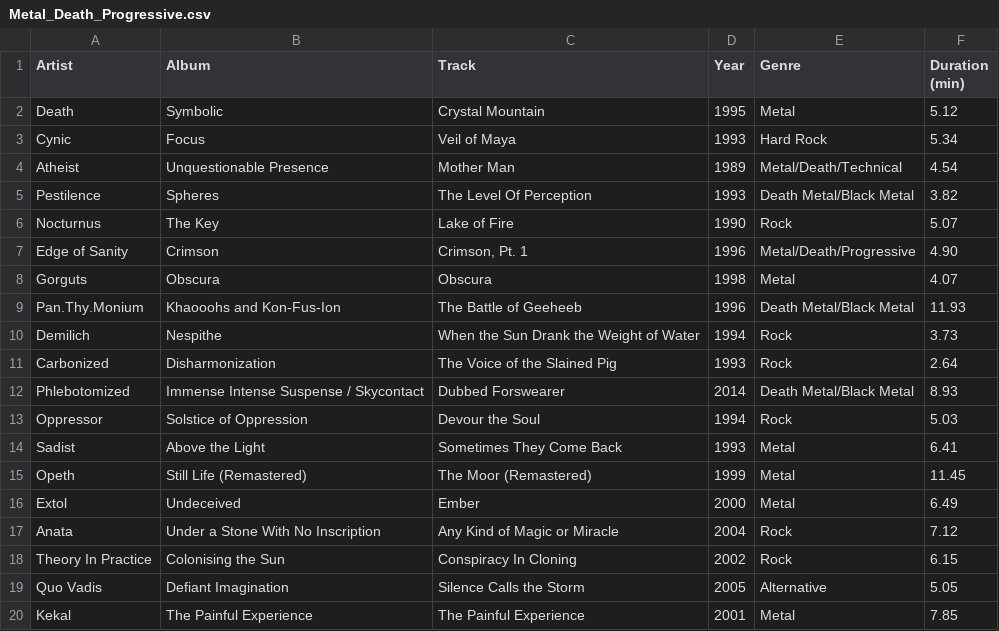
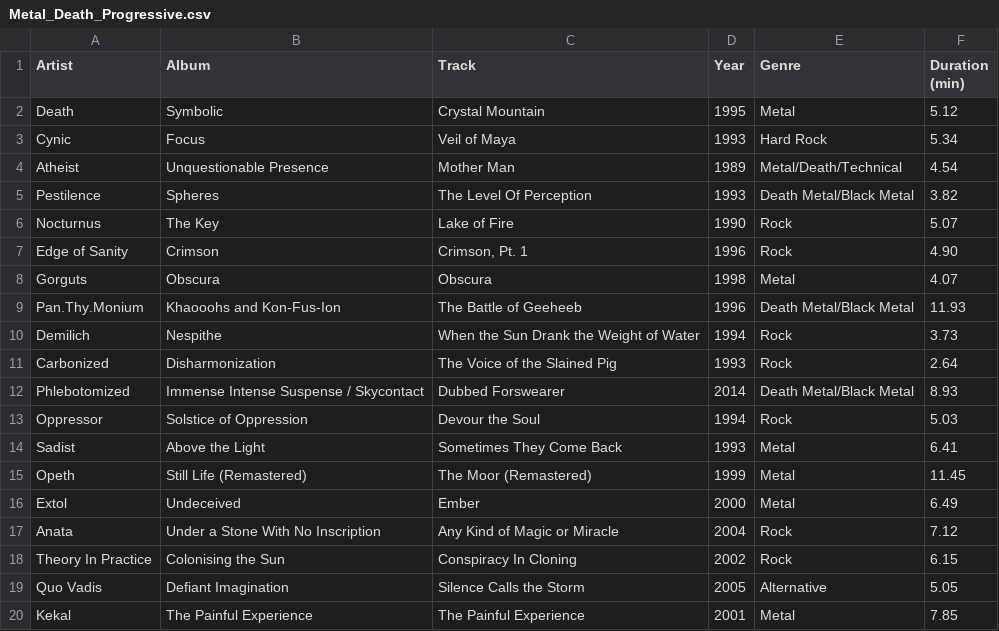
Before and after one commit to ceth-x86/beatmap-clojure, a CSV file: resources/catalog/playlists/Metal_Death_Progressive.csv, drawn as a sheet.

Commit message:
Update genre classifications in playlists for accuracy
- Adjusted genre classifications for several tracks in the Indie Indietronica, Metal Death Progressive, and Metal Industrial Metal playlists to better reflect their styles, including changes from "Indie/Indietronica" to "Electronic" and "Metal/Death/Progressive" to "Rock".
- Ensured consistency in genre labeling across multiple entries.

```diff
--- a/resources/catalog/playlists/Metal_Death_Progressive.csv
+++ b/resources/catalog/playlists/Metal_Death_Progressive.csv
@@ -6,3 +6,3 @@ Pestilence,Spheres,The Level Of Perception,1993,Death Metal/Black Metal,3.82
 Nocturnus,The Key,Lake of Fire,1990,Rock,5.07
-Edge of Sanity,Crimson,"Crimson, Pt. 1",1996,Metal/Death/Progressive,4.90
+Edge of Sanity,Crimson,"Crimson, Pt. 1",1996,Rock,4.90
 Gorguts,Obscura,Obscura,1998,Metal,4.07
```
Also changed, not shown: resources/catalog/playlists/Indie_Indietronica.csv, resources/catalog/playlists/Metal_Industrial_Metal.csv.
